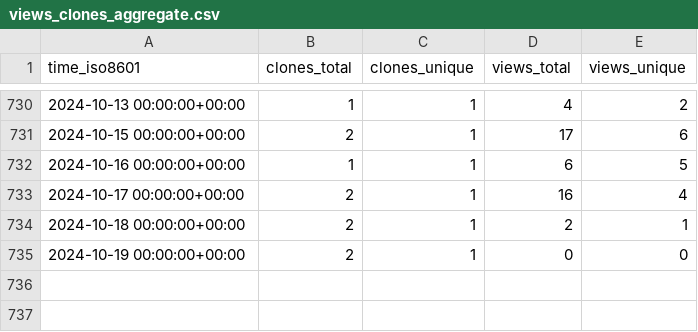
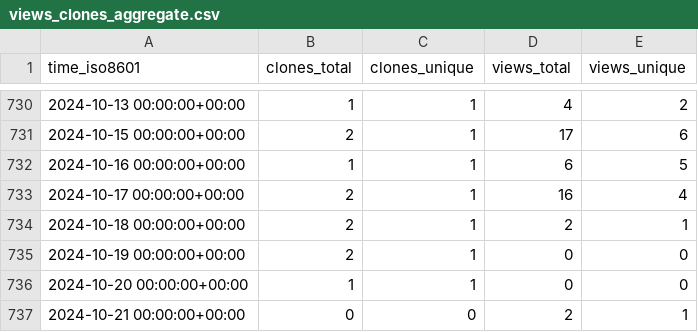
Before and after one commit to Swiple/swiple, a CSV file: Swiple/swiple/ghrs-data/views_clones_aggregate.csv, drawn as a sheet; only a part is shown, gaps mark what is left out.

```diff
--- a/Swiple/swiple/ghrs-data/views_clones_aggregate.csv
+++ b/Swiple/swiple/ghrs-data/views_clones_aggregate.csv
@@ -735 +735,3 @@ time_iso8601,clones_total,clones_unique,views_total,views_unique
 2024-10-19 00:00:00+00:00,2,1,0,0
+2024-10-20 00:00:00+00:00,1,1,0,0
+2024-10-21 00:00:00+00:00,0,0,2,1
```
Also changed, not shown: 1 other file.
